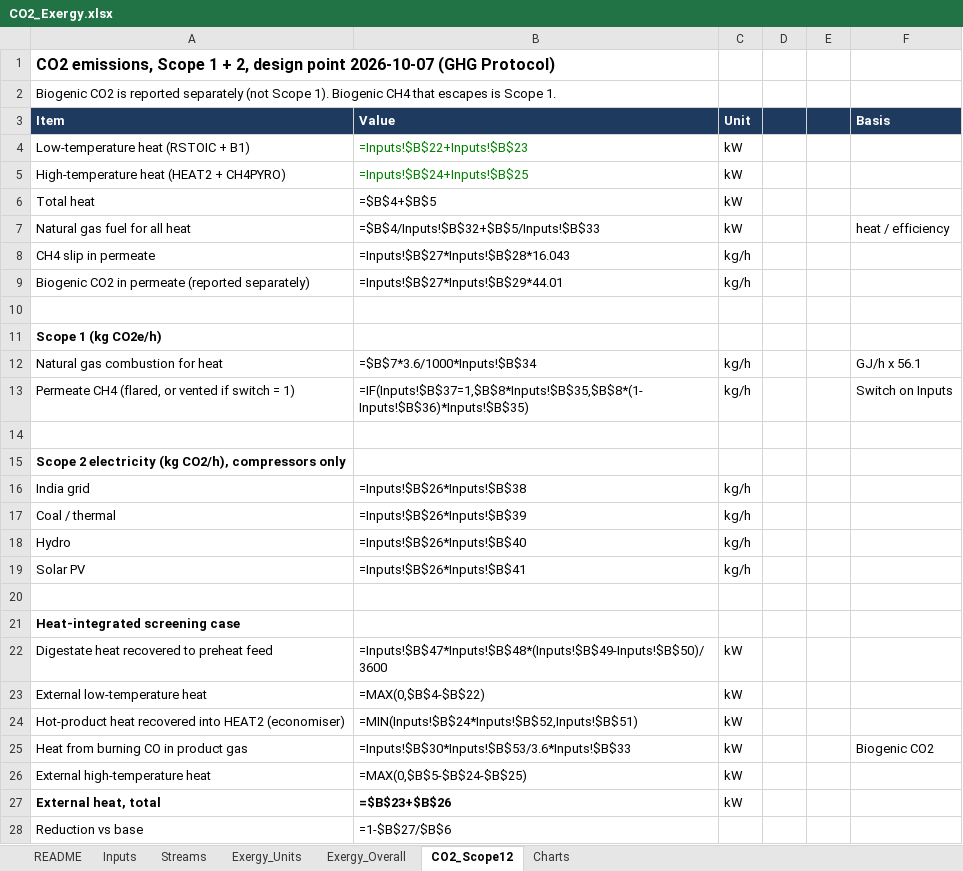
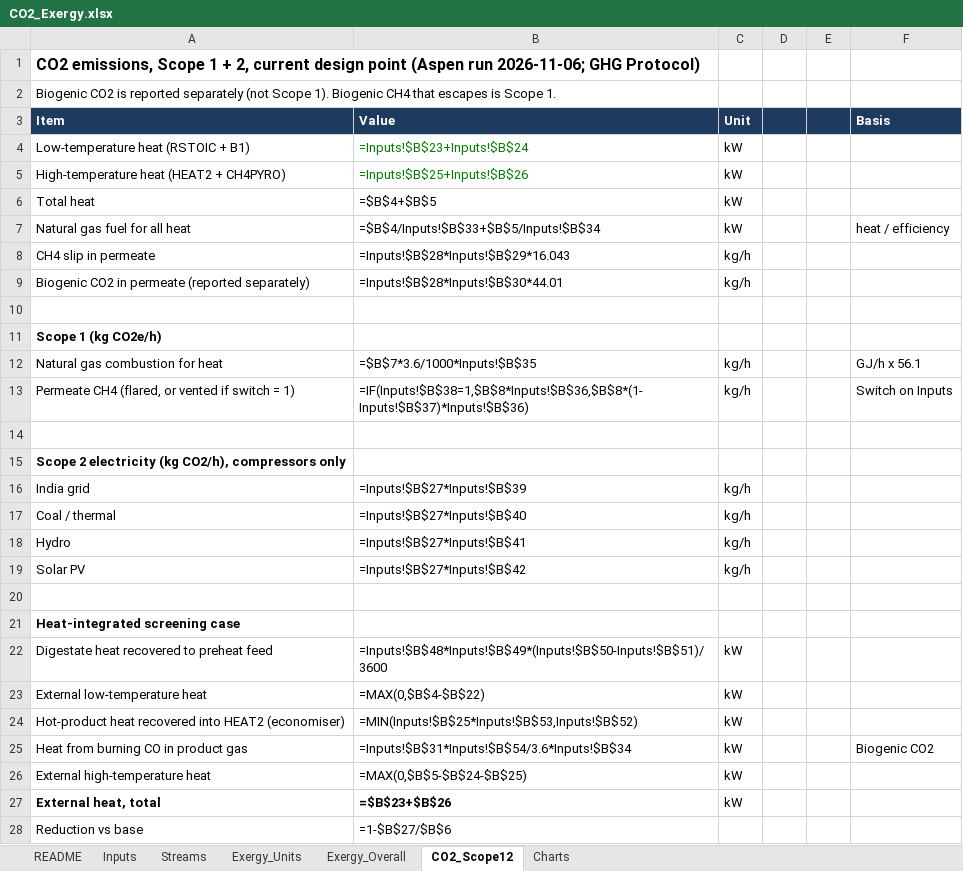
Before and after one commit to Arghadeep78/btp-mem-sep, an Excel workbook: analysis/CO2_Exergy.xlsx, sheet CO2_Scope12, drawn as a sheet; only a part is shown; values as stored, in another font and other column widths than the file's, no borders; formulas without a stored value are shown as written; the diff covers the shown part only; the diff names each change by its address in the sheet, - before the commit and + after, or states it on an @@ line.

```diff
--- a/analysis/CO2_Exergy.xlsx (sheet CO2_Scope12)
+++ b/analysis/CO2_Exergy.xlsx (sheet CO2_Scope12)
-A1 (Item): …+ 2, design point 2026-10-07 (GHG Protocol)
+A1 (Item): …+ 2, current design point (Aspen run 2026-11-06; GHG Protocol)
-B4 (Value): =Inputs!$B$22+Inputs!$B$23
+B4 (Value): =Inputs!$B$23+Inputs!$B$24
-B5 (Value): =Inputs!$B$24+Inputs!$B$25
+B5 (Value): =Inputs!$B$25+Inputs!$B$26
-B7 (Value): =$B$4/Inputs!$B$32+$B$5/Inputs!$B$33
+B7 (Value): =$B$4/Inputs!$B$33+$B$5/Inputs!$B$34
-B8 (Value): =Inputs!$B$27*Inputs!$B$28*16.043
+B8 (Value): =Inputs!$B$28*Inputs!$B$29*16.043
-B9 (Value): =Inputs!$B$27*Inputs!$B$29*44.01
+B9 (Value): =Inputs!$B$28*Inputs!$B$30*44.01
-B12 (Value): =$B$7*3.6/1000*Inputs!$B$34
+B12 (Value): =$B$7*3.6/1000*Inputs!$B$35
-B13 (Value): =IF(Inputs!$B$37=1,$B$8*Inputs!$B$35,$B$8*(1-Inputs!$B$36)*Inputs!$B$35)
+B13 (Value): =IF(Inputs!$B$38=1,$B$8*Inputs!$B$36,$B$8*(1-Inputs!$B$37)*Inputs!$B$36)
-B16 (Value): =Inputs!$B$26*Inputs!$B$38
+B16 (Value): =Inputs!$B$27*Inputs!$B$39
-B17 (Value): =Inputs!$B$26*Inputs!$B$39
+B17 (Value): =Inputs!$B$27*Inputs!$B$40
-B18 (Value): =Inputs!$B$26*Inputs!$B$40
+B18 (Value): =Inputs!$B$27*Inputs!$B$41
-B19 (Value): =Inputs!$B$26*Inputs!$B$41
+B19 (Value): =Inputs!$B$27*Inputs!$B$42
-B22 (Value): =Inputs!$B$47*Inputs!$B$48*(Inputs!$B$49-Inputs!$B$50)/3600
+B22 (Value): =Inputs!$B$48*Inputs!$B$49*(Inputs!$B$50-Inputs!$B$51)/3600
-B24 (Value): =MIN(Inputs!$B$24*Inputs!$B$52,Inputs!$B$51)
+B24 (Value): =MIN(Inputs!$B$25*Inputs!$B$53,Inputs!$B$52)
-B25 (Value): =Inputs!$B$30*Inputs!$B$53/3.6*Inputs!$B$33
+B25 (Value): =Inputs!$B$31*Inputs!$B$54/3.6*Inputs!$B$34
```
Also changed, not shown: 21 edited cells elsewhere in this sheet, sheet Streams, sheet Inputs, sheet Exergy_Units, sheet Exergy_Overall, sheet README, 29 other files.
